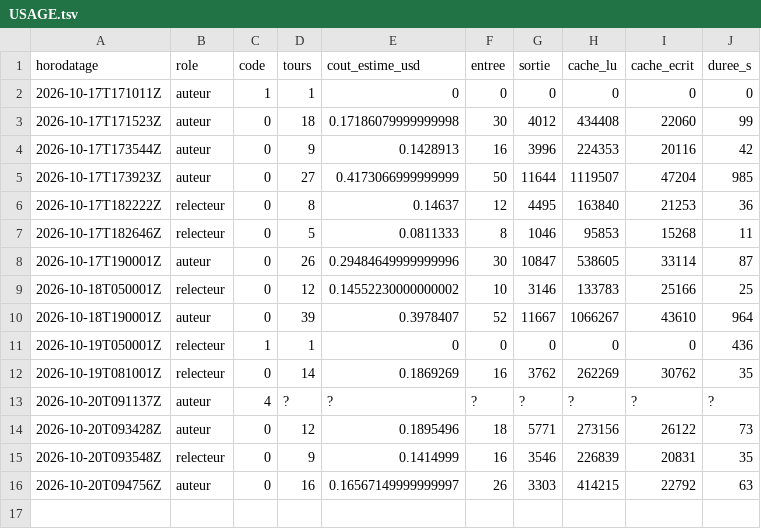
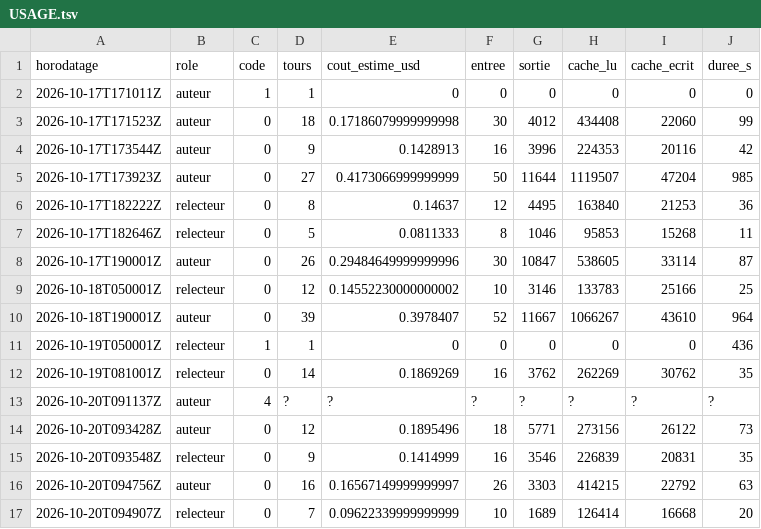
Before and after one commit to gsbellon/replique, a TSV file: journal/USAGE.tsv, drawn as a sheet.

Commit message:
session relecteur 2026-10-20T094907Z : clôture par le lanceur (code 0)

```diff
--- a/journal/USAGE.tsv
+++ b/journal/USAGE.tsv
@@ -16 +16,2 @@ horodatage	role	code	tours	cout_estime_usd	entree	sortie	cache_lu	cache_ecrit	du
 2026-10-20T094756Z	auteur	0	16	0.16567149999999997	26	3303	414215	22792	63
+2026-10-20T094907Z	relecteur	0	7	0.09622339999999999	10	1689	126414	16668	20
```
Also changed, not shown: 3 other files.
